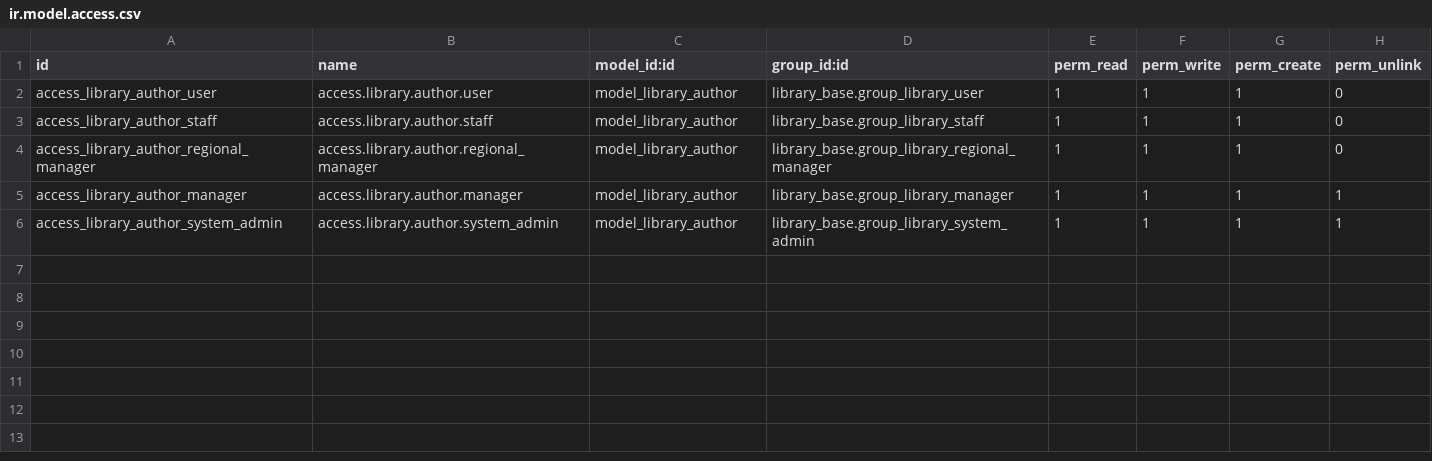
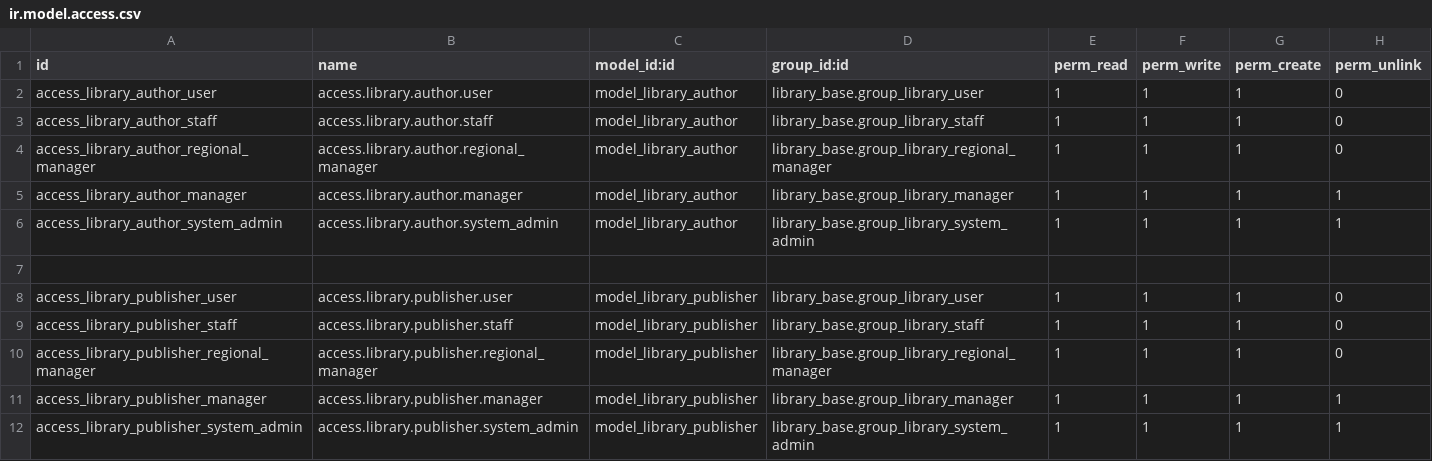
Before and after one commit to jeisonpantoja/odoo18v, a CSV file: extra-addons/library_base/security/ir.model.access.csv, drawn as a sheet.

Commit message:
feat: phase1 - create publisher view and model

```diff
--- a/extra-addons/library_base/security/ir.model.access.csv
+++ b/extra-addons/library_base/security/ir.model.access.csv
@@ -6 +6,7 @@ access_library_author_manager,access.library.author.manager,model_library_author
 access_library_author_system_admin,access.library.author.system_admin,model_library_author,library_base.group_library_system_admin,1,1,1,1
+
+access_library_publisher_user,access.library.publisher.user,model_library_publisher,library_base.group_library_user,1,1,1,0
+access_library_publisher_staff,access.library.publisher.staff,model_library_publisher,library_base.group_library_staff,1,1,1,0
+access_library_publisher_regional_manager,access.library.publisher.regional_manager,model_library_publisher,library_base.group_library_regional_manager,1,1,1,0
+access_library_publisher_manager,access.library.publisher.manager,model_library_publisher,library_base.group_library_manager,1,1,1,1
+access_library_publisher_system_admin,access.library.publisher.system_admin,model_library_publisher,library_base.group_library_system_admin,1,1,1,1
```
Also changed, not shown: 8 other files.
